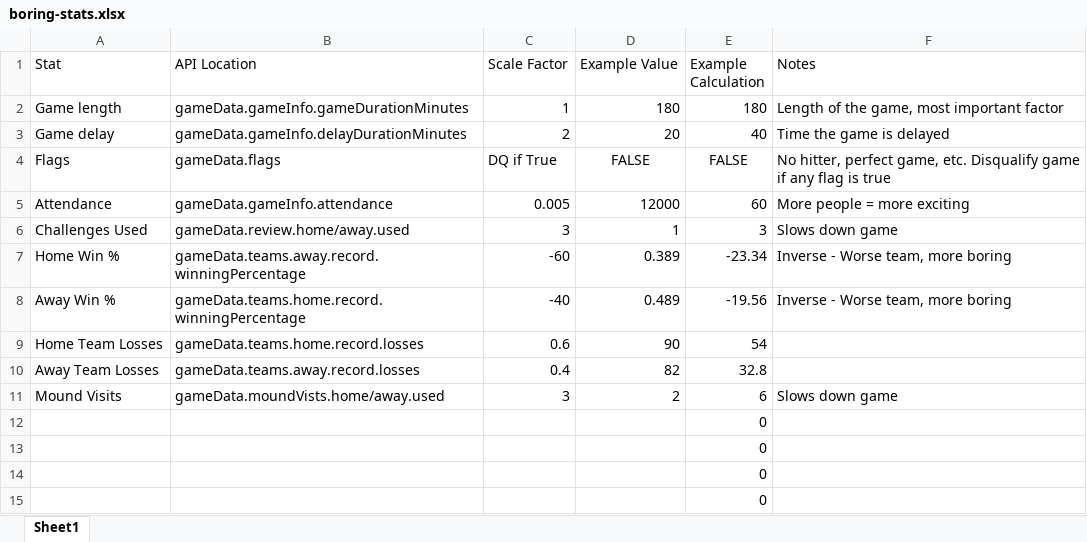
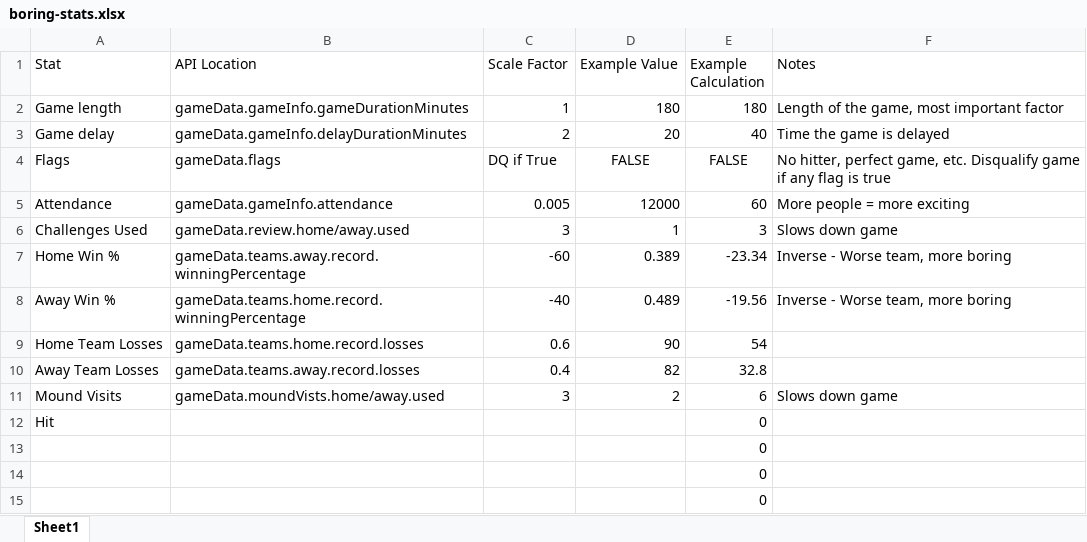
Before and after one commit to Thejmqn/boring-baseball, an Excel workbook: boring-stats.xlsx, sheet Sheet1, drawn as a sheet; values as stored, in another font and other column widths than the file's, no borders; the diff names each change by its address in the sheet, - before the commit and + after, or states it on an @@ line.

```diff
--- a/boring-stats.xlsx (sheet Sheet1)
+++ b/boring-stats.xlsx (sheet Sheet1)
-A12 (Stat): (empty)
+A12 (Stat): Hit
```
Also changed, not shown: 1 other file.
